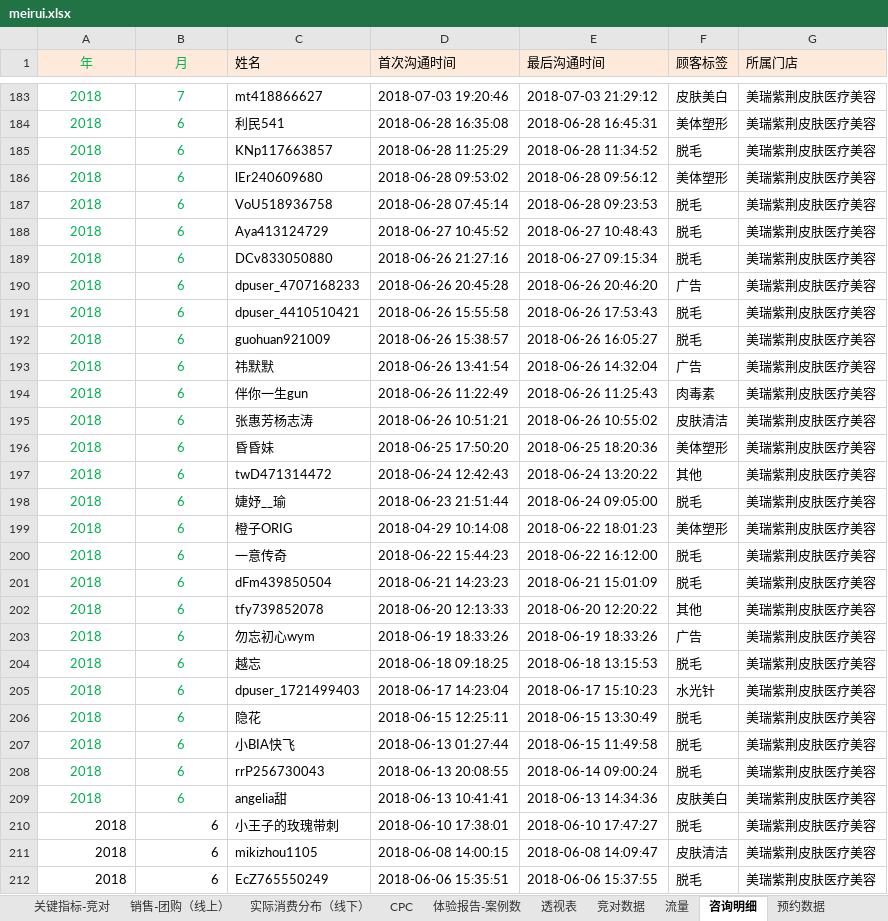
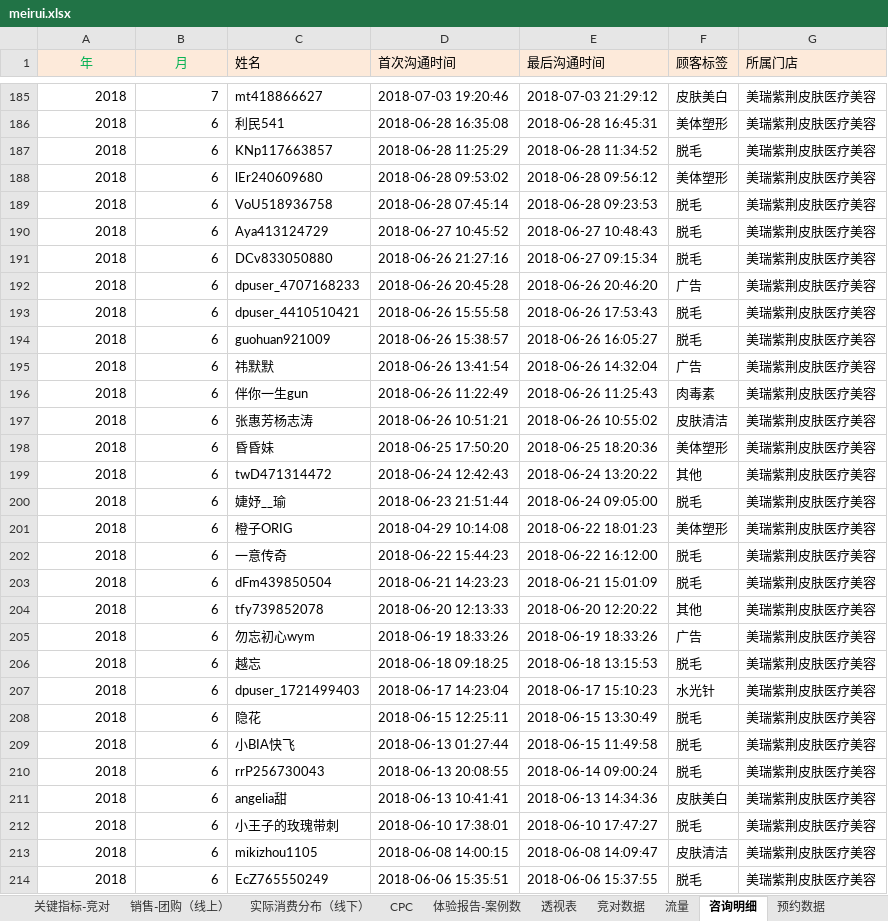
Before and after one commit to lonehand/DPspider, an Excel workbook: Report/meirui.xlsx, sheet 咨询明细, drawn as a sheet; only a part is shown, gaps mark what is left out; values as stored, in another font and other column widths than the file's, no borders; conditional formats not drawn; addresses are those after the commit; the diff covers the shown part only; the diff names each change by its address in the sheet, - before the commit and + after, or states it on an @@ line.

```diff
--- a/Report/meirui.xlsx (sheet 咨询明细)
+++ b/Report/meirui.xlsx (sheet 咨询明细)
@@ A185:B211 text colour: #00B050 → black, alignment: center → right @@
```
Also changed, not shown: 4 added rows, 2 removed rows and cell formats elsewhere in this sheet, sheet 消费数据明细（线上）, sheet 预约数据, sheet 流量, sheet 口碑数据, sheet 回复口碑, formulas that keep their value, charts or pictures, 5 other files.
